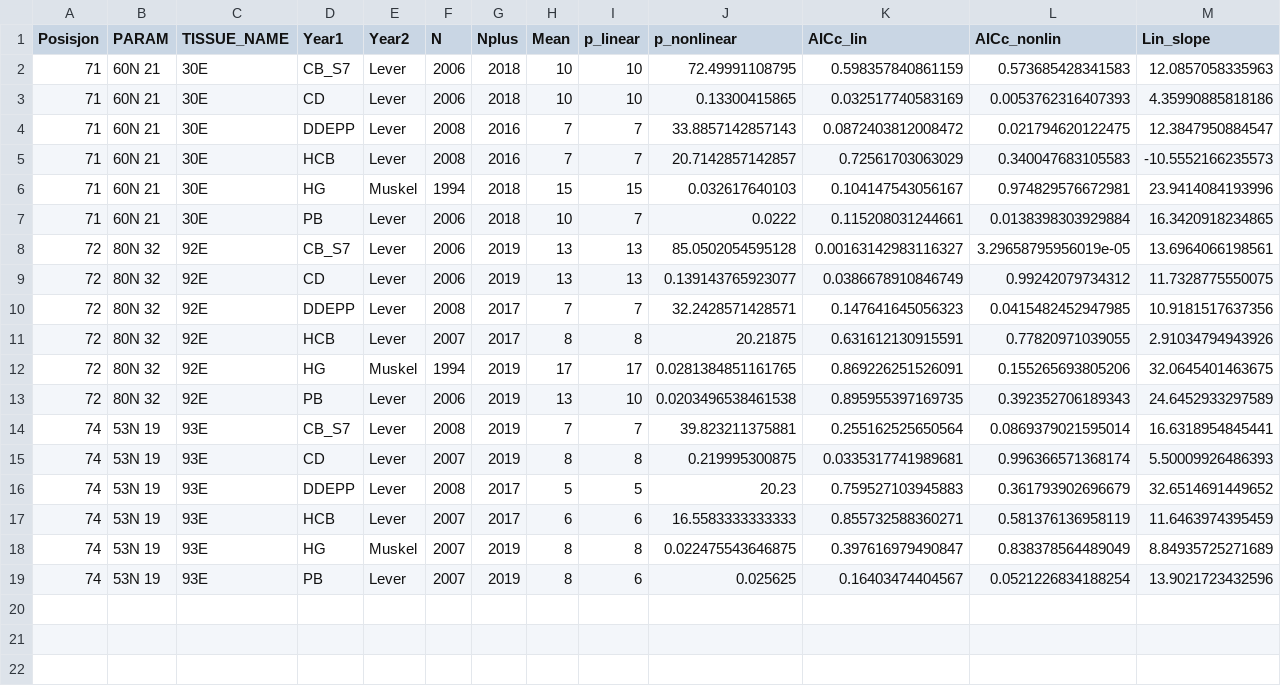
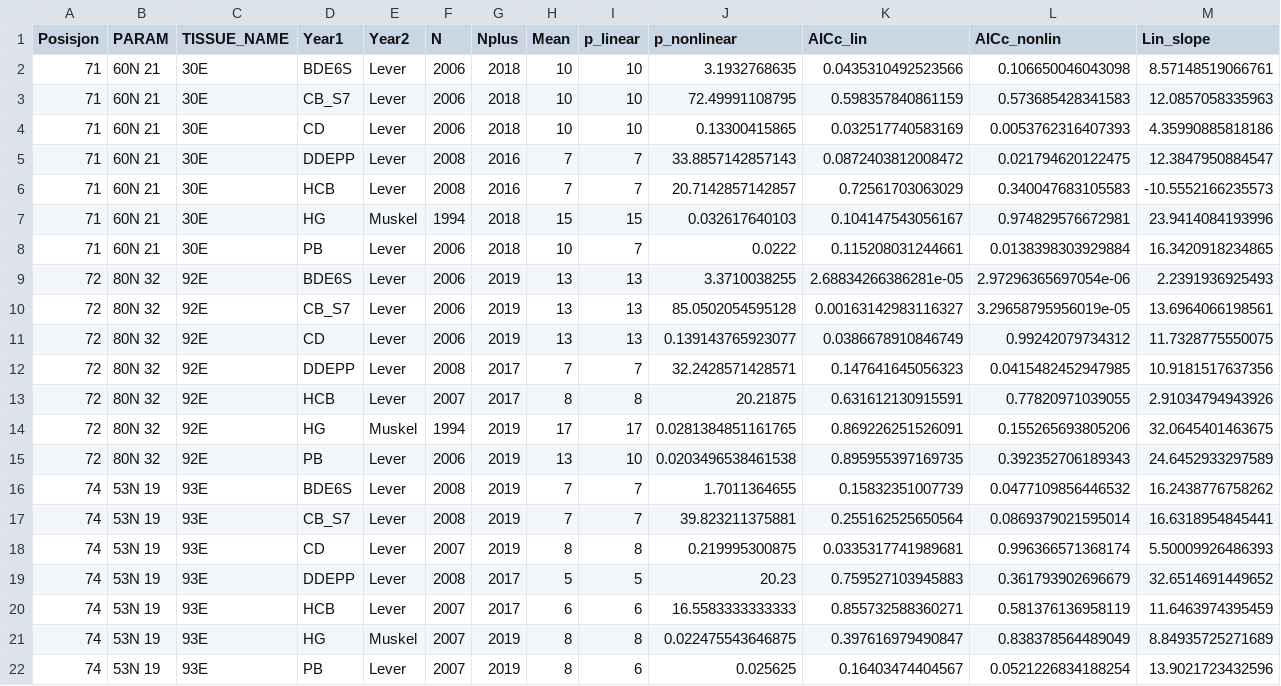
Before and after one commit to DagHjermann/Contaminant_indicators, a CSV file: Data/12_nifes_regression (2020).csv, drawn as a sheet; only a part is shown; rows hold the shown columns only; the diff names each change by its address in the sheet, - before the commit and + after, or states it on an @@ line.

Commit message:
Added checking of BDE6S regression

```diff
--- a/Data/12_nifes_regression (2020).csv
+++ b/Data/12_nifes_regression (2020).csv
+row 2: 71 | 60N 21 | 30E | BDE6S | Lever | 2006 | 2018 | 10 | 10 | 3.1932768635 | 0.0435310492523566 | 0.106650046043098 | 8.57148519066761
+row 9: 72 | 80N 32 | 92E | BDE6S | Lever | 2006 | 2019 | 13 | 13 | 3.3710038255 | 2.68834266386281e-05 | 2.97296365697054e-06 | 2.2391936925493
+row 16: 74 | 53N 19 | 93E | BDE6S | Lever | 2008 | 2019 | 7 | 7 | 1.7011364655 | 0.15832351007739 | 0.0477109856446532 | 16.2438776758262
```
Also changed, not shown: 5 other files.
